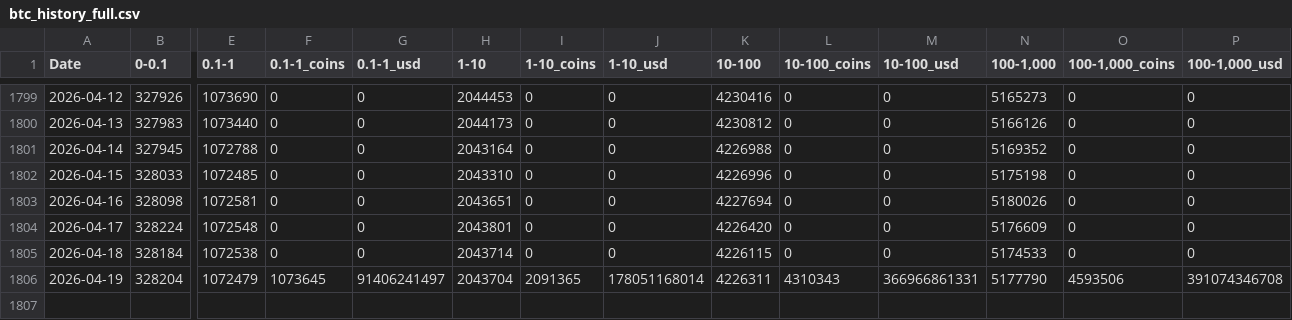
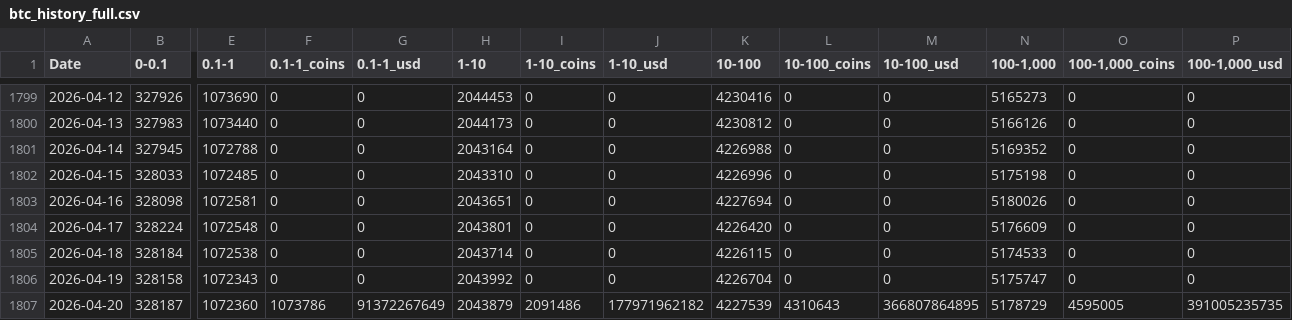
Before and after one commit to lovexw/HAB.B.btc_address, a CSV file: data/btc_history_full.csv, drawn as a sheet; only a part is shown, gaps mark what is left out; rows hold the shown columns only; the diff covers the shown part only; the diff names each change by its address in the sheet, - before the commit and + after, or states it on an @@ line.

```diff
--- a/data/btc_history_full.csv
+++ b/data/btc_history_full.csv
-B1806 (0-0.1): 328204
+B1806 (0-0.1): 328158
-E1806 (0.1-1): 1072479
+E1806 (0.1-1): 1072343
-F1806 (0.1-1_coins): 1073645
+F1806 (0.1-1_coins): 0
-G1806 (0.1-1_usd): 91406241497
+G1806 (0.1-1_usd): 0
-H1806 (1-10): 2043704
+H1806 (1-10): 2043992
-I1806 (1-10_coins): 2091365
+I1806 (1-10_coins): 0
-J1806 (1-10_usd): 178051168014
+J1806 (1-10_usd): 0
-K1806 (10-100): 4226311
+K1806 (10-100): 4226704
-L1806 (10-100_coins): 4310343
+L1806 (10-100_coins): 0
-M1806 (10-100_usd): 366966861331
+M1806 (10-100_usd): 0
-N1806 (100-1,000): 5177790
+N1806 (100-1,000): 5175747
-O1806 (100-1,000_coins): 4593506
+O1806 (100-1,000_coins): 0
-P1806 (100-1,000_usd): 391074346708
+P1806 (100-1,000_usd): 0
+row 1807: 2026-04-20 | 328187 | 1072360 | 1073786 | 91372267649 | 2043879 | 2091486 | 177971962182 | 4227539 | 4310643 | 366807864895 | 5178729 | 4595005 | 391005235735
```
Also changed, not shown: 8 edited cells elsewhere in this file, 1 other file.
